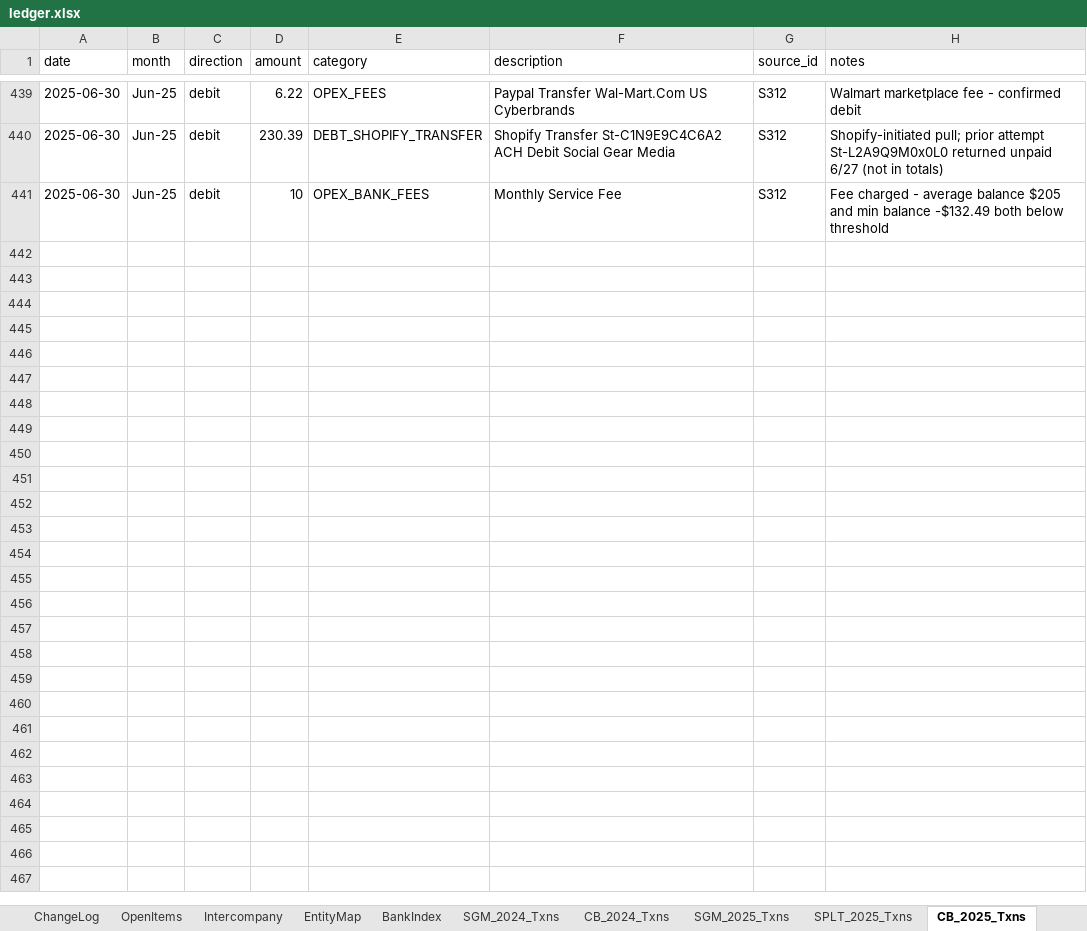
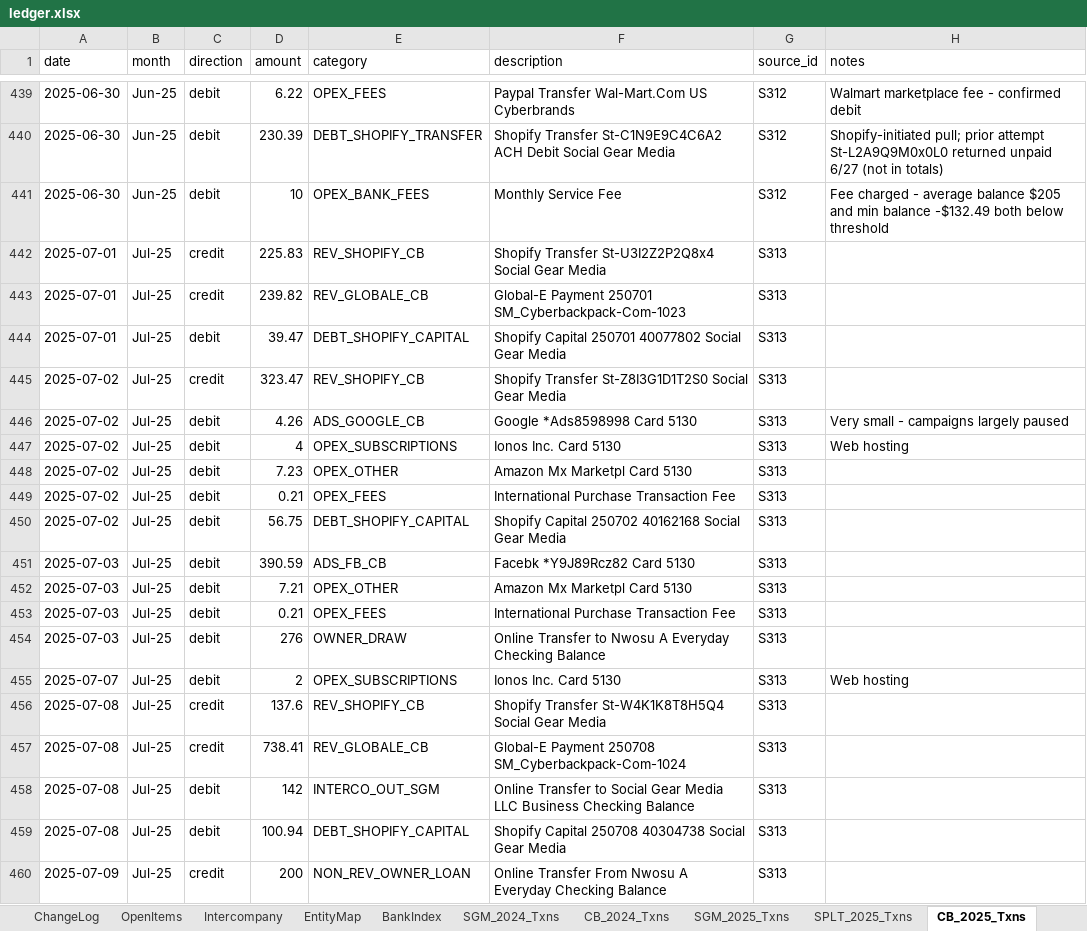
Before and after one commit to ArizeNwosu/StoneSupplyCo, an Excel workbook: Downloads/Splitflask-Financials/ledger.xlsx, sheet CB_2025_Txns, drawn as a sheet; only a part is shown, gaps mark what is left out; values as stored, in another font and other column widths than the file's, no borders; the diff covers the shown part only; the diff names each change by its address in the sheet, - before the commit and + after, or states it on an @@ line.

Commit message:
CB 2025 Jul (S313) — 41 txns, cr $2,623.61, dr $2,620.82, close $6.15 PASS

```diff
--- a/Downloads/Splitflask-Financials/ledger.xlsx (sheet CB_2025_Txns)
+++ b/Downloads/Splitflask-Financials/ledger.xlsx (sheet CB_2025_Txns)
+row 442: 2025-07-01 | Jul-25 | credit | 225.83 | REV_SHOPIFY_CB | Shopify Transfer St-U3I2Z2P2Q8x4 Social Gear Media | S313
+row 443: 2025-07-01 | Jul-25 | credit | 239.82 | REV_GLOBALE_CB | Global-E Payment 250701 SM_Cyberbackpack-Com-1023 | S313
+row 444: 2025-07-01 | Jul-25 | debit | 39.47 | DEBT_SHOPIFY_CAPITAL | Shopify Capital 250701 40077802 Social Gear Media | S313
+row 445: 2025-07-02 | Jul-25 | credit | 323.47 | REV_SHOPIFY_CB | Shopify Transfer St-Z8I3G1D1T2S0 Social Gear Media | S313
+row 446: 2025-07-02 | Jul-25 | debit | 4.26 | ADS_GOOGLE_CB | Google *Ads8598998 Card 5130 | S313 | Very small - campaigns largely paused
+row 447: 2025-07-02 | Jul-25 | debit | 4 | OPEX_SUBSCRIPTIONS | Ionos Inc. Card 5130 | S313 | Web hosting
+row 448: 2025-07-02 | Jul-25 | debit | 7.23 | OPEX_OTHER | Amazon Mx Marketpl Card 5130 | S313
+row 449: 2025-07-02 | Jul-25 | debit | 0.21 | OPEX_FEES | International Purchase Transaction Fee | S313
+row 450: 2025-07-02 | Jul-25 | debit | 56.75 | DEBT_SHOPIFY_CAPITAL | Shopify Capital 250702 40162168 Social Gear Media | S313
+row 451: 2025-07-03 | Jul-25 | debit | 390.59 | ADS_FB_CB | Facebk *Y9J89Rcz82 Card 5130 | S313
+row 452: 2025-07-03 | Jul-25 | debit | 7.21 | OPEX_OTHER | Amazon Mx Marketpl Card 5130 | S313
+row 453: 2025-07-03 | Jul-25 | debit | 0.21 | OPEX_FEES | International Purchase Transaction Fee | S313
+row 454: 2025-07-03 | Jul-25 | debit | 276 | OWNER_DRAW | Online Transfer to Nwosu A Everyday Checking Balance | S313
+row 455: 2025-07-07 | Jul-25 | debit | 2 | OPEX_SUBSCRIPTIONS | Ionos Inc. Card 5130 | S313 | Web hosting
+row 456: 2025-07-08 | Jul-25 | credit | 137.6 | REV_SHOPIFY_CB | Shopify Transfer St-W4K1K8T8H5Q4 Social Gear Media | S313
+row 457: 2025-07-08 | Jul-25 | credit | 738.41 | REV_GLOBALE_CB | Global-E Payment 250708 SM_Cyberbackpack-Com-1024 | S313
+row 458: 2025-07-08 | Jul-25 | debit | 142 | INTERCO_OUT_SGM | Online Transfer to Social Gear Media LLC Business Checking Balance | S313
+row 459: 2025-07-08 | Jul-25 | debit | 100.94 | DEBT_SHOPIFY_CAPITAL | Shopify Capital 250708 40304738 Social Gear Media | S313
+row 460: 2025-07-09 | Jul-25 | credit | 200 | NON_REV_OWNER_LOAN | Online Transfer From Nwosu A Everyday Checking Balance | S313
```
Also changed, not shown: 22 added rows elsewhere in this sheet.
